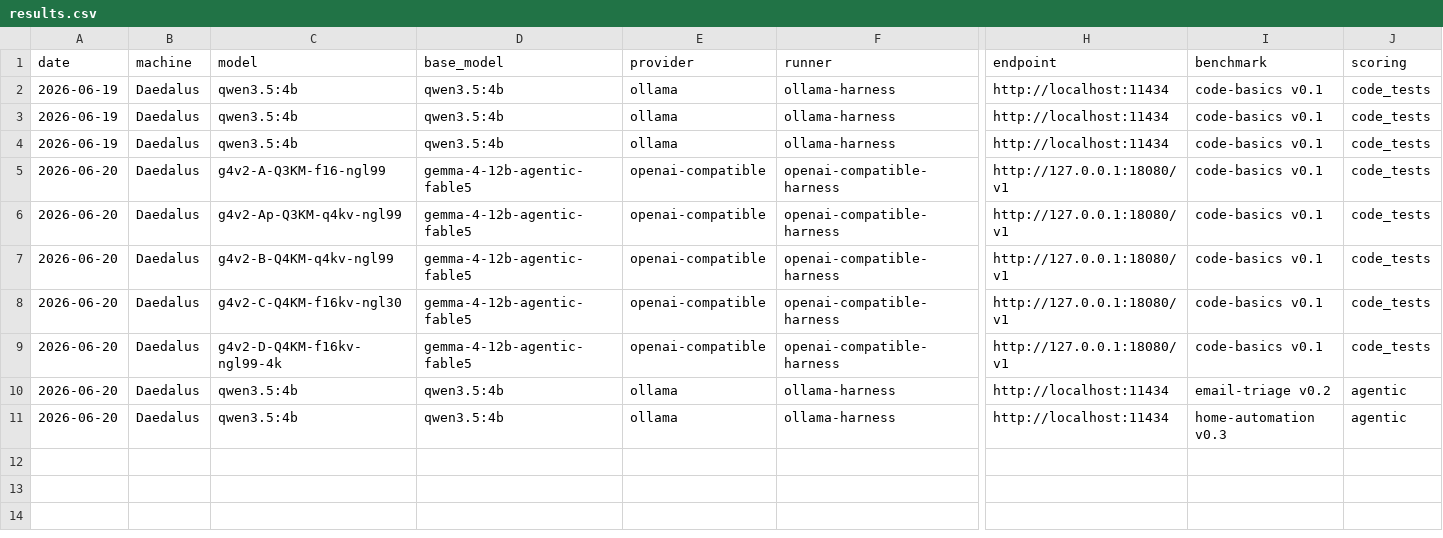
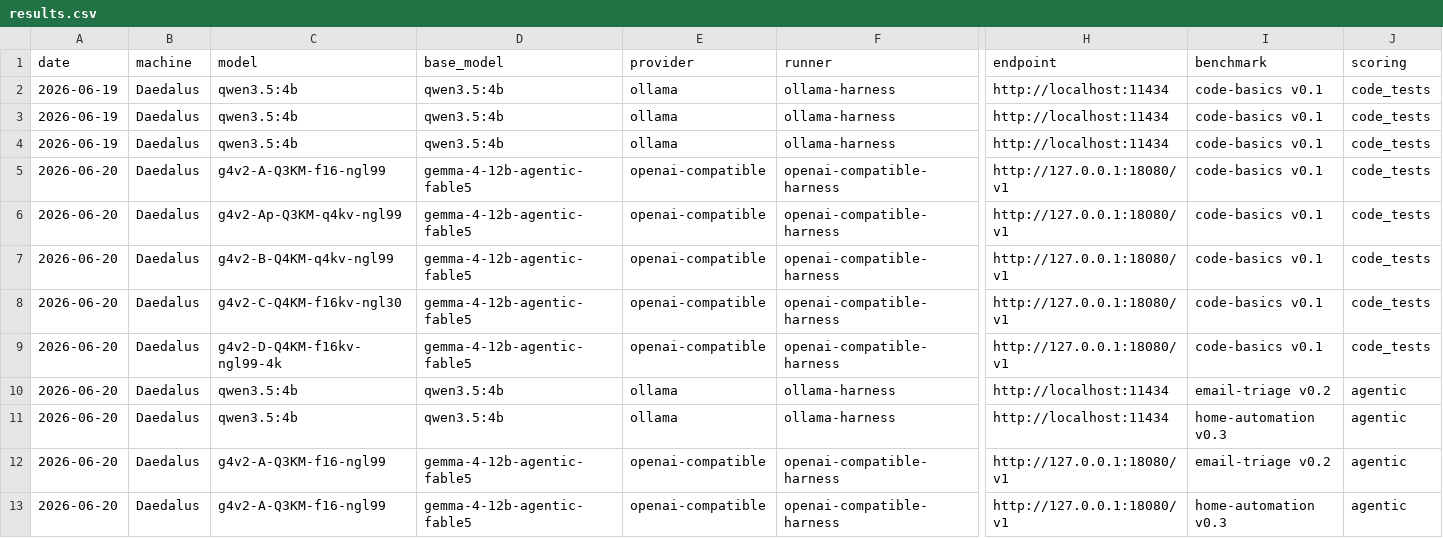
Before and after one commit to jcentner/local-models, a CSV file: lab/benchmarks/results.csv, drawn as a sheet; only a part is shown, gaps mark what is left out; rows hold the shown columns only; the diff names each change by its address in the sheet, - before the commit and + after, or states it on an @@ line.

Commit message:
bench: gemma-4-12b v2 k=3 baselines on email-triage v0.2 + home-automation v0.3
Re-baselined gemma-4-12b-agentic-fable5 (Q3_K_M f16 full-GPU, llama.cpp CUDA
container, native Gemma 4 tools) on the two agentic sets at --k 3 with a gpt-5.5
user-simulator (cheaper than opus-4.8; frontier + pinned; recorded in the judge
column as usersim:copilot:gpt-5.5:native).

- email-triage v0.2: observed_pass@3 0.917 / pass^3 0.833, flaky 1/12. Only fail
  e4 0/3 (searches the KB then stalls without issuing the required reply).
- home-automation v0.3: observed_pass@3 0.889 / pass^3 0.722, flaky 3/18. Hard
  fails h4 (all-lights-off leaves the kitchen light on) and h7 ("good night" scene
  leaves the front door unlocked); both end mid-task without closing. Flaky h5
  refuse / h13 dependency / h14.

Ahead of qwen3.5:4b (ET 0.833/0.750, HA 0.778/0.667) but the qwen rows used an
opus-4.8 user-sim, so the cross-model gap is indicative, not apples-to-apples
(user-sim recorded per row). All hard fails hand-verified as real model errors
(state_ok / terminal_ok), not harness bugs.

Updated: gemma model page (Verified-locally paragraph -> k=3 reliability numbers),
both wiki/benchmarks reference-score sections, wiki/log.md. decision-reasoning
re-runs deferred (thinking-mode CoT cost; needs --no-think). Containers sequential
(8 GB VRAM): gemma llama.cpp up -> runs -> torn down.

```diff
--- a/lab/benchmarks/results.csv
+++ b/lab/benchmarks/results.csv
+row 12: 2026-06-20 | Daedalus | g4v2-A-Q3KM-f16-ngl99 | gemma-4-12b-agentic-fable5 | openai-compatible | openai-compatible-harness | http://127.0.0.1:18080/v1 | email-triage v0.2 | agentic
+row 13: 2026-06-20 | Daedalus | g4v2-A-Q3KM-f16-ngl99 | gemma-4-12b-agentic-fable5 | openai-compatible | openai-compatible-harness | http://127.0.0.1:18080/v1 | home-automation v0.3 | agentic
```
Also changed, not shown: 4 other files.
